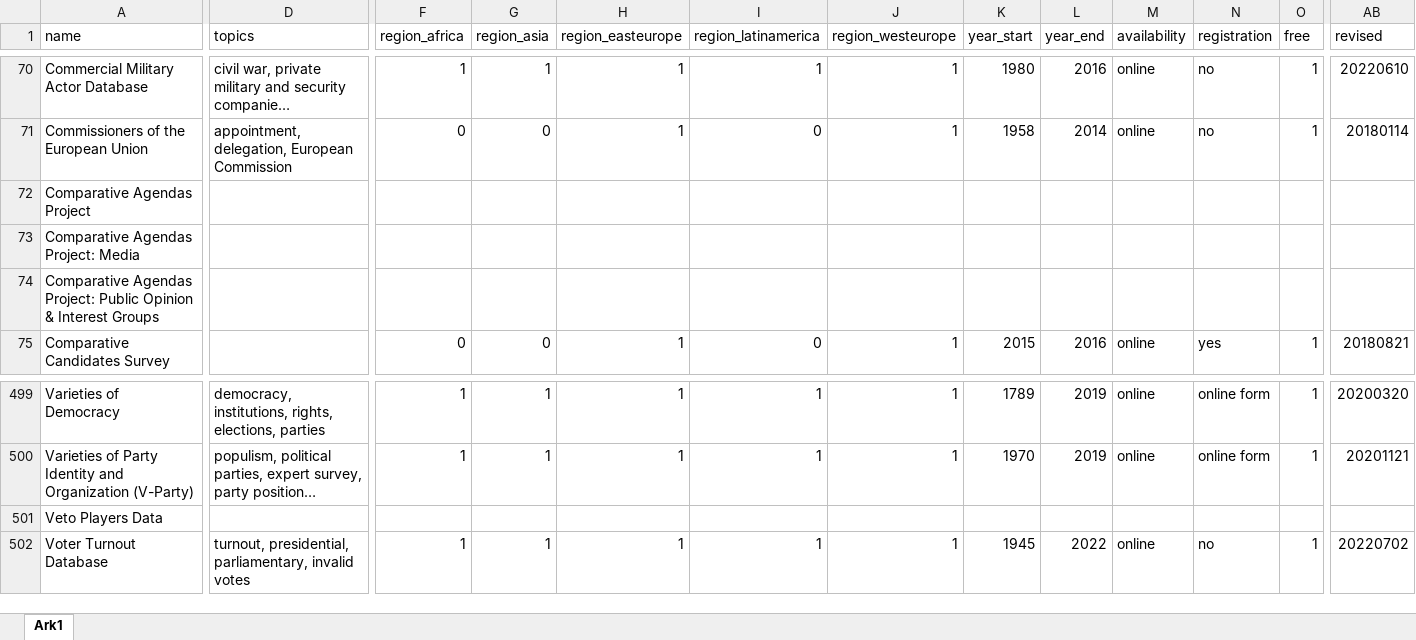
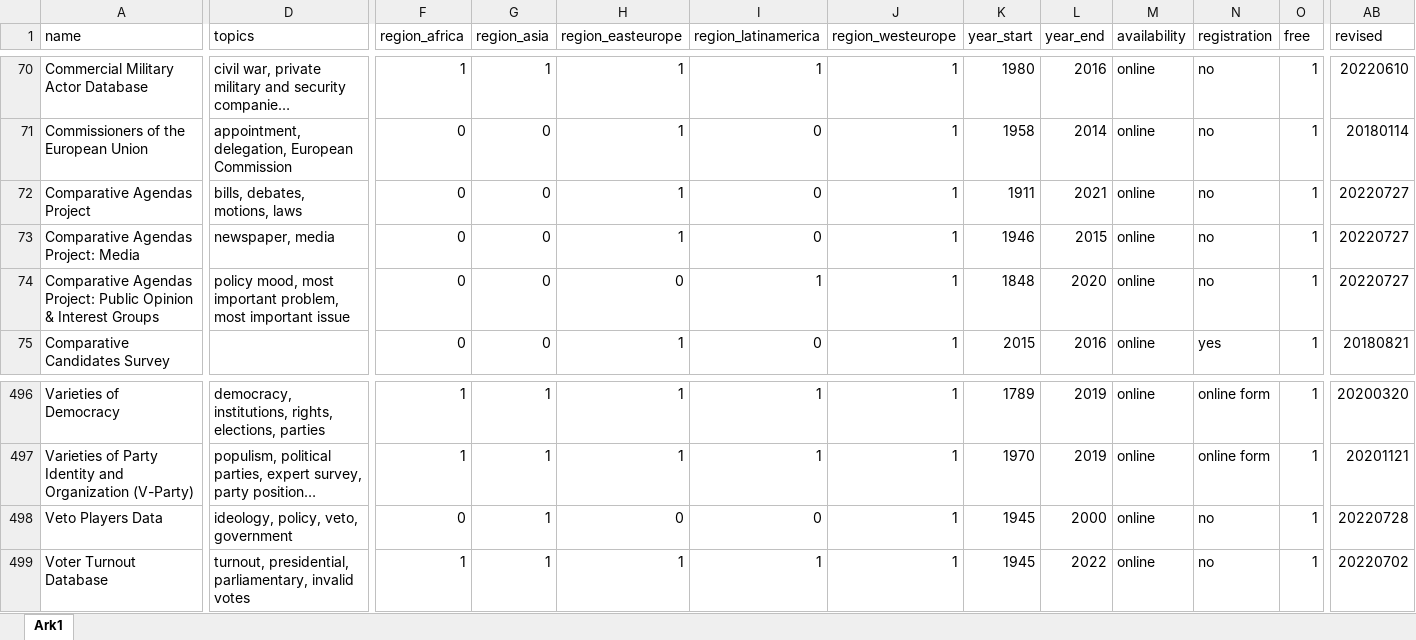
Before and after one commit to erikgahner/PolData, an Excel workbook: PolData.xlsx, sheet Ark1, drawn as a sheet; only a part is shown, gaps mark what is left out; long unchanged cells end in …; values as stored, in another font and other column widths than the file's, no borders; addresses are those after the commit; the diff covers the shown part only; the diff names each change by its address in the sheet, - before the commit and + after, or states it on an @@ line.

```diff
--- a/PolData.xlsx (sheet Ark1)
+++ b/PolData.xlsx (sheet Ark1)
-D72 (topics): (empty)
+D72 (topics): bills, debates, motions, laws
-F72:F74 (region_africa): (empty)
+F72:F74 (region_africa): 0
-G72:G74 (region_asia): (empty)
+G72:G74 (region_asia): 0
-H72:H73 (region_easteurope): (empty)
+H72:H73 (region_easteurope): 1
-I72:I73 (region_latinamerica): (empty)
+I72:I73 (region_latinamerica): 0
-J72:J74 (region_westeurope): (empty)
+J72:J74 (region_westeurope): 1
-K72 (year_start): (empty)
+K72 (year_start): 1911
-L72 (year_end): (empty)
+L72 (year_end): 2021
-M72:M74 (availability): (empty)
+M72:M74 (availability): online
-N72:N74 (registration): (empty)
+N72:N74 (registration): no
-O72:O74 (free): (empty)
+O72:O74 (free): 1
-AB72:AB74 (revised): (empty)
+AB72:AB74 (revised): 20220727
-D73 (topics): (empty)
+D73 (topics): newspaper, media
-K73 (year_start): (empty)
+K73 (year_start): 1946
-L73 (year_end): (empty)
+L73 (year_end): 2015
-D74 (topics): (empty)
+D74 (topics): policy mood, most important problem, most important issue
-H74 (region_easteurope): (empty)
+H74 (region_easteurope): 0
-I74 (region_latinamerica): (empty)
+I74 (region_latinamerica): 1
-K74 (year_start): (empty)
+K74 (year_start): 1848
-L74 (year_end): (empty)
+L74 (year_end): 2020
-D498 (topics): (empty)
+D498 (topics): ideology, policy, veto, government
-F498 (region_africa): (empty)
+F498 (region_africa): 0
-G498 (region_asia): (empty)
+G498 (region_asia): 1
-H498 (region_easteurope): (empty)
+H498 (region_easteurope): 0
-I498 (region_latinamerica): (empty)
+I498 (region_latinamerica): 0
-J498 (region_westeurope): (empty)
+J498 (region_westeurope): 1
-K498 (year_start): (empty)
+K498 (year_start): 1945
-L498 (year_end): (empty)
+L498 (year_end): 2000
-M498 (availability): (empty)
+M498 (availability): online
-N498 (registration): (empty)
+N498 (registration): no
-O498 (free): (empty)
+O498 (free): 1
-AB498 (revised): (empty)
+AB498 (revised): 20220728
```
Also changed, not shown: 1 added row, 4 removed rows and 41 edited cells elsewhere in this sheet, 2 other files.
